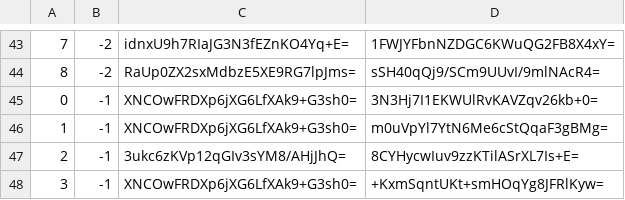
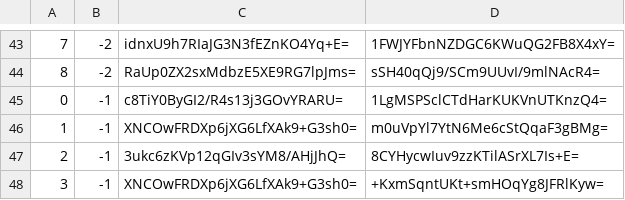
Before and after one commit to counterfitninja/chilled-overworld, a CSV file: tiles/zoom.-1/metadata/k.0.-1.csv, drawn as a sheet; only a part is shown, gaps mark what is left out.

```diff
--- a/tiles/zoom.-1/metadata/k.0.-1.csv
+++ b/tiles/zoom.-1/metadata/k.0.-1.csv
@@ -44,3 +44,3 @@
 8,-2,RaUp0ZX2sxMdbzE5XE9RG7lpJms=,sSH40qQj9/SCm9UUvI/9mlNAcR4=
-0,-1,XNCOwFRDXp6jXG6LfXAk9+G3sh0=,3N3Hj7I1EKWUlRvKAVZqv26kb+0=
+0,-1,c8TiY0ByGI2/R4s13j3GOvYRARU=,1LgMSPSclCTdHarKUKVnUTKnzQ4=
 1,-1,XNCOwFRDXp6jXG6LfXAk9+G3sh0=,m0uVpYl7YtN6Me6cStQqaF3gBMg=
```
Also changed, not shown: tiles/zoom.-1/metadata/k.0.0.csv, tiles/zoom.-2/metadata/k.0.-1.csv, 49 other files.
